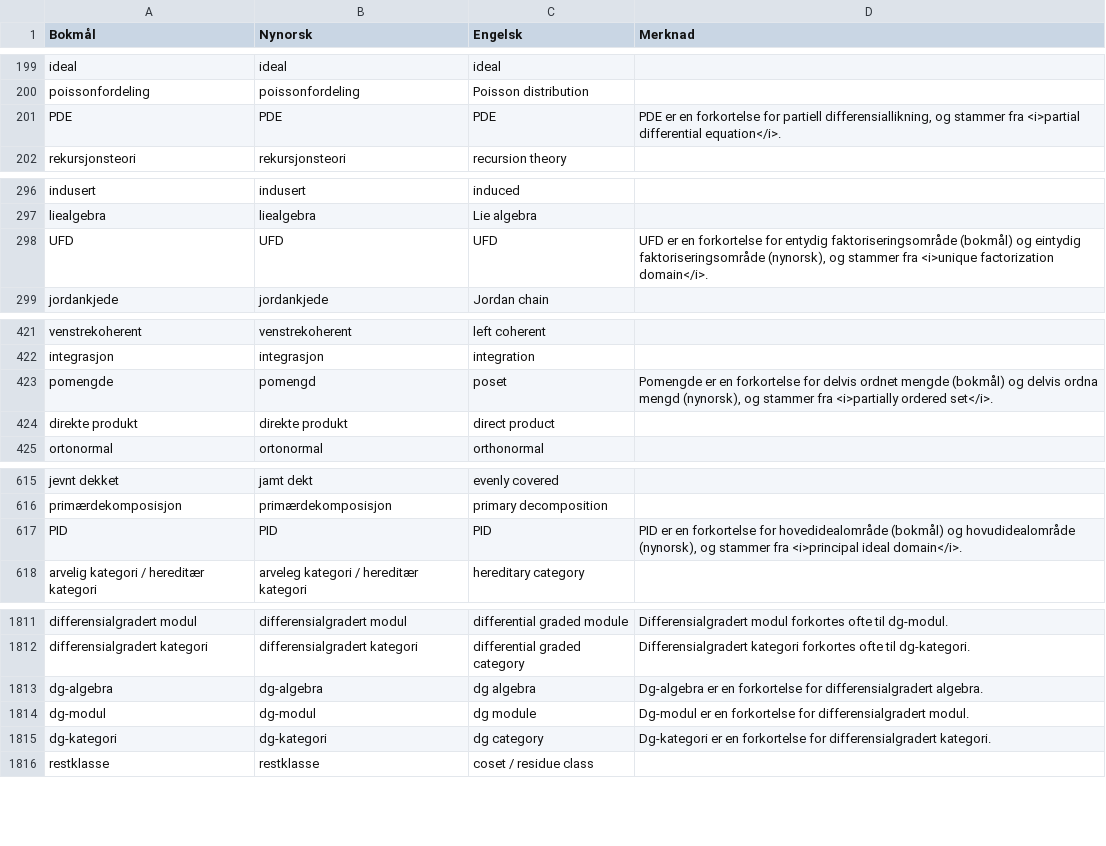
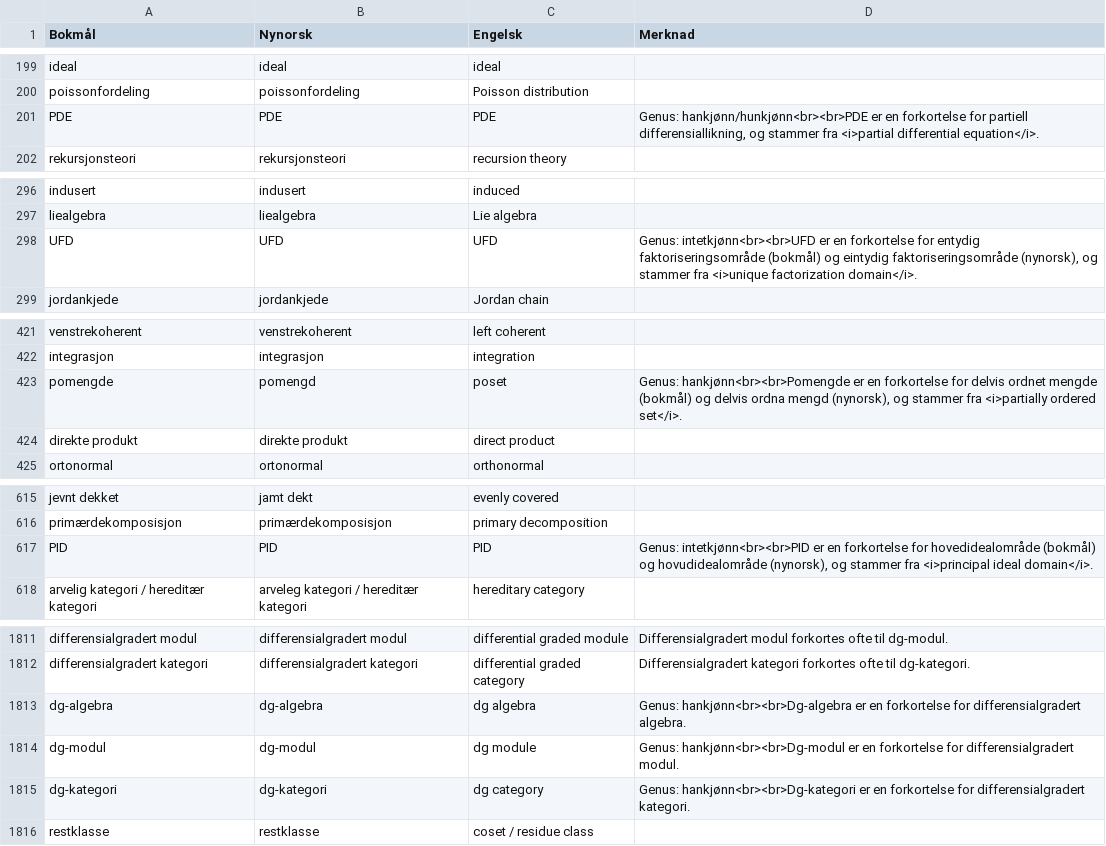
Before and after one commit to jfremstad/matematisk_ordliste, a CSV file: verifiserte_termer.csv, drawn as a sheet; only a part is shown, gaps mark what is left out; the diff covers the shown part only.

Commit message:
Legg til genus på forkortelser

```diff
--- a/verifiserte_termer.csv
+++ b/verifiserte_termer.csv
@@ -200,3 +200,3 @@ ideal,ideal,ideal,
 poissonfordeling,poissonfordeling,Poisson distribution,
-PDE,PDE,PDE,"PDE er en forkortelse for partiell differensiallikning, og stammer fra <i>partial differential equation</i>."
+PDE,PDE,PDE,"Genus: hankjønn/hunkjønn<br><br>PDE er en forkortelse for partiell differensiallikning, og stammer fra <i>partial differential equation</i>."
 rekursjonsteori,rekursjonsteori,recursion theory,
@@ -297,3 +297,3 @@ indusert,indusert,induced,
 liealgebra,liealgebra,Lie algebra,
-UFD,UFD,UFD,"UFD er en forkortelse for entydig faktoriseringsområde (bokmål) og eintydig faktoriseringsområde (nynorsk), og stammer fra <i>unique factorization domain</i>."
+UFD,UFD,UFD,"Genus: intetkjønn<br><br>UFD er en forkortelse for entydig faktoriseringsområde (bokmål) og eintydig faktoriseringsområde (nynorsk), og stammer fra <i>unique factorization domain</i>."
 jordankjede,jordankjede,Jordan chain,
@@ -422,3 +422,3 @@ venstrekoherent,venstrekoherent,left coherent,
 integrasjon,integrasjon,integration,
-pomengde,pomengd,poset,"Pomengde er en forkortelse for delvis ordnet mengde (bokmål) og delvis ordna mengd (nynorsk), og stammer fra <i>partially ordered set</i>."
+pomengde,pomengd,poset,"Genus: hankjønn<br><br>Pomengde er en forkortelse for delvis ordnet mengde (bokmål) og delvis ordna mengd (nynorsk), og stammer fra <i>partially ordered set</i>."
 direkte produkt,direkte produkt,direct product,
@@ -616,3 +616,3 @@ jevnt dekket,jamt dekt,evenly covered,
 primærdekomposisjon,primærdekomposisjon,primary decomposition,
-PID,PID,PID,"PID er en forkortelse for hovedidealområde (bokmål) og hovudidealområde (nynorsk), og stammer fra <i>principal ideal domain</i>."
+PID,PID,PID,"Genus: intetkjønn<br><br>PID er en forkortelse for hovedidealområde (bokmål) og hovudidealområde (nynorsk), og stammer fra <i>principal ideal domain</i>."
 arvelig kategori / hereditær kategori,arveleg kategori / hereditær kategori,hereditary category,
@@ -1812,5 +1812,5 @@ differensialgradert modul,differensialgradert modul,differential graded module,"
 differensialgradert kategori,differensialgradert kategori,differential graded category,"Differensialgradert kategori forkortes ofte til dg-kategori."
-dg-algebra,dg-algebra,dg algebra,"Dg-algebra er en forkortelse for differensialgradert algebra."
-dg-modul,dg-modul,dg module,"Dg-modul er en forkortelse for differensialgradert modul."
-dg-kategori,dg-kategori,dg category,"Dg-kategori er en forkortelse for differensialgradert kategori."
+dg-algebra,dg-algebra,dg algebra,"Genus: hankjønn<br><br>Dg-algebra er en forkortelse for differensialgradert algebra."
+dg-modul,dg-modul,dg module,"Genus: hankjønn<br><br>Dg-modul er en forkortelse for differensialgradert modul."
+dg-kategori,dg-kategori,dg category,"Genus: hankjønn<br><br>Dg-kategori er en forkortelse for differensialgradert kategori."
 restklasse,restklasse,coset / residue class,
```
Also changed, not shown: 1 edited cell elsewhere in this file.
